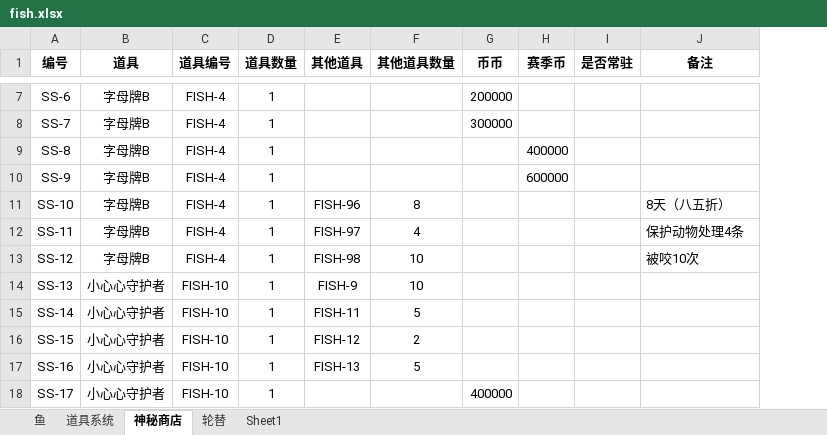
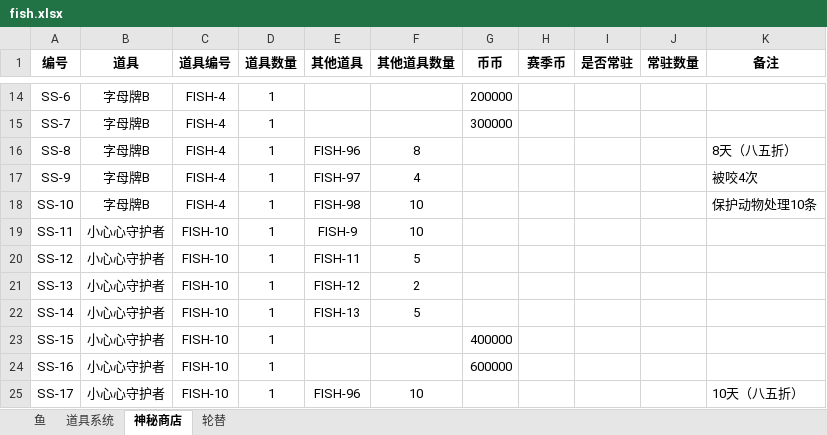
Before and after one commit to hyopjy/HuYanEconomy, an Excel workbook: fish.xlsx, sheet 神秘商店, drawn as a sheet; only a part is shown, gaps mark what is left out; values as stored, in another font and other column widths than the file's, no borders; addresses are those after the commit; the diff covers the shown part only; the diff names each change by its address in the sheet, - before the commit and + after, or states it on an @@ line.

```diff
--- a/fish.xlsx (sheet 神秘商店)
+++ b/fish.xlsx (sheet 神秘商店)
-sheet tab: Sheet1
+column J (常驻数量), empty
-E16 (其他道具): (empty)
+E16 (其他道具): FISH-96
-F16 (其他道具数量): (empty)
+F16 (其他道具数量): 8
-H16 (赛季币): 400000
+H16 (赛季币): (empty)
-K16 (备注): (empty)
+K16 (备注): 8天（八五折）
-E17 (其他道具): (empty)
+E17 (其他道具): FISH-97
-F17 (其他道具数量): (empty)
+F17 (其他道具数量): 4
-H17 (赛季币): 600000
+H17 (赛季币): (empty)
-K17 (备注): (empty)
+K17 (备注): 被咬4次
-E18 (其他道具): FISH-96
+E18 (其他道具): FISH-98
-F18 (其他道具数量): 8
+F18 (其他道具数量): 10
-K18 (备注): 8天（八五折）
+K18 (备注): 保护动物处理10条
-B19:B20 (道具): 字母牌B
+B19:B20 (道具): 小心心守护者
-C19:C20 (道具编号): FISH-4
+C19:C20 (道具编号): FISH-10
-E19 (其他道具): FISH-97
+E19 (其他道具): FISH-9
-F19 (其他道具数量): 4
+F19 (其他道具数量): 10
-K19 (备注): 保护动物处理4条
+K19 (备注): (empty)
-E20 (其他道具): FISH-98
+E20 (其他道具): FISH-11
-F20 (其他道具数量): 10
+F20 (其他道具数量): 5
-K20 (备注): 被咬10次
+K20 (备注): (empty)
-E21 (其他道具): FISH-9
+E21 (其他道具): FISH-12
-F21 (其他道具数量): 10
+F21 (其他道具数量): 2
-E22 (其他道具): FISH-11
+E22 (其他道具): FISH-13
-E23 (其他道具): FISH-12
+E23 (其他道具): (empty)
-F23 (其他道具数量): 2
+F23 (其他道具数量): (empty)
-G23 (币币): (empty)
+G23 (币币): 400000
-E24 (其他道具): FISH-13
+E24 (其他道具): (empty)
-F24 (其他道具数量): 5
+F24 (其他道具数量): (empty)
-G24 (币币): (empty)
+G24 (币币): 600000
-E25 (其他道具): (empty)
+E25 (其他道具): FISH-96
-F25 (其他道具数量): (empty)
+F25 (其他道具数量): 10
-G25 (币币): 400000
+G25 (币币): (empty)
-K25 (备注): (empty)
+K25 (备注): 10天（八五折）
```
Also changed, not shown: 12 added rows, 25 removed rows and 82 edited cells elsewhere in this sheet, sheet 道具系统, sheet 鱼, formulas that keep their value, 2 other files.
